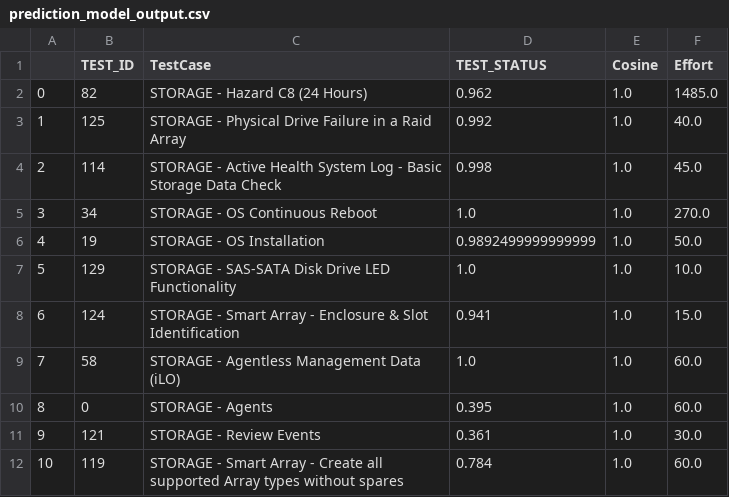
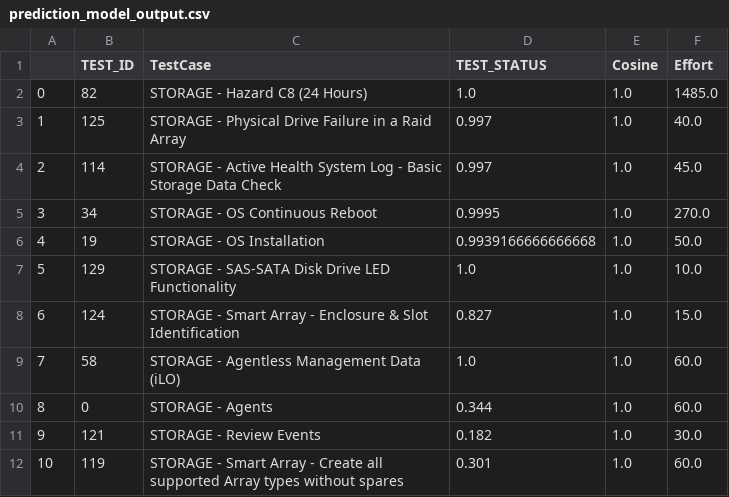
Before and after one commit to shreyasaxor/mbot_mphp, a CSV file: data/prediction_model_output.csv, drawn as a sheet.

```diff
--- a/data/prediction_model_output.csv
+++ b/data/prediction_model_output.csv
@@ -1,12 +1,12 @@
 ,TEST_ID,TestCase,TEST_STATUS,Cosine,Effort
-0,82,STORAGE - Hazard C8 (24 Hours),0.962,1.0,1485.0
-1,125,STORAGE - Physical Drive Failure in a Raid Array,0.992,1.0,40.0
-2,114,STORAGE - Active Health System Log - Basic Storage Data Check,0.998,1.0,45.0
-3,34,STORAGE - OS Continuous Reboot,1.0,1.0,270.0
-4,19,STORAGE - OS Installation,0.9892499999999999,1.0,50.0
+0,82,STORAGE - Hazard C8 (24 Hours),1.0,1.0,1485.0
+1,125,STORAGE - Physical Drive Failure in a Raid Array,0.997,1.0,40.0
+2,114,STORAGE - Active Health System Log - Basic Storage Data Check,0.997,1.0,45.0
+3,34,STORAGE - OS Continuous Reboot,0.9995,1.0,270.0
+4,19,STORAGE - OS Installation,0.9939166666666668,1.0,50.0
 5,129,STORAGE - SAS-SATA Disk Drive LED Functionality,1.0,1.0,10.0
-6,124,STORAGE - Smart Array - Enclosure & Slot Identification,0.941,1.0,15.0
+6,124,STORAGE - Smart Array - Enclosure & Slot Identification,0.827,1.0,15.0
 7,58,STORAGE - Agentless Management Data (iLO),1.0,1.0,60.0
-8,0,STORAGE - Agents,0.395,1.0,60.0
-9,121,STORAGE - Review Events,0.361,1.0,30.0
-10,119,STORAGE - Smart Array - Create all supported Array types without spares,0.784,1.0,60.0
+8,0,STORAGE - Agents,0.344,1.0,60.0
+9,121,STORAGE - Review Events,0.182,1.0,30.0
+10,119,STORAGE - Smart Array - Create all supported Array types without spares,0.301,1.0,60.0
```
Also changed, not shown: 14 other files.
